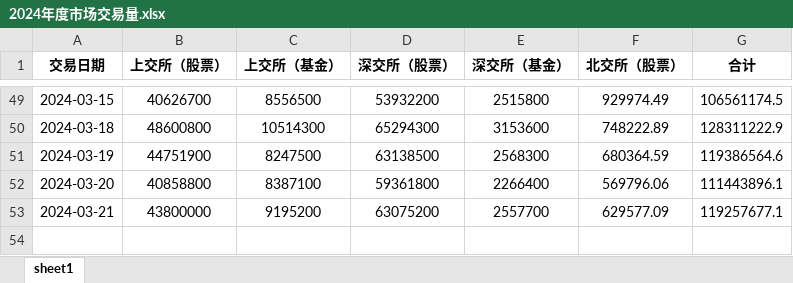
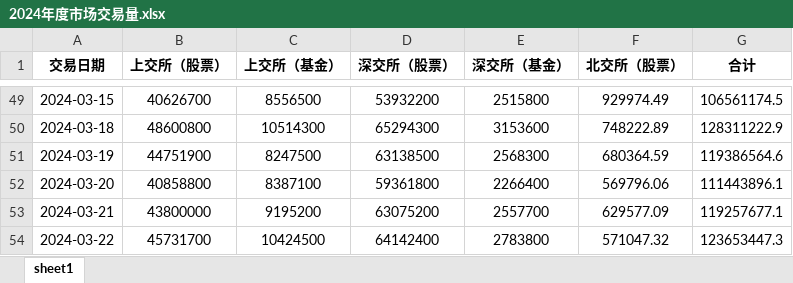
Before and after one commit to XDDEmbr/Scripy_market_valume, an Excel workbook: 2024年度市场交易量.xlsx, sheet sheet1, drawn as a sheet; only a part is shown, gaps mark what is left out; values as stored, in another font and other column widths than the file's, no borders; the diff names each change by its address in the sheet, - before the commit and + after, or states it on an @@ line.

Commit message:
Add changes

```diff
--- a/2024年度市场交易量.xlsx (sheet sheet1)
+++ b/2024年度市场交易量.xlsx (sheet sheet1)
+row 54: 2024-03-22 | 45731700 | 10424500 | 64142400 | 2783800 | 571047.32 | 123653447.3
```
